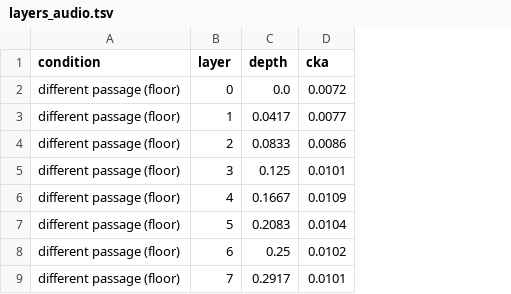
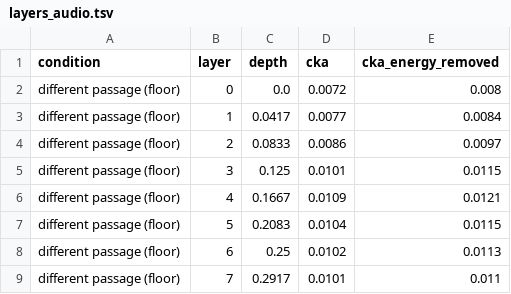
Before and after one commit to saanviiyer/fusi-tribe-speech, a TSV file: results/insilico/layers_audio.tsv, drawn as a sheet; only a part is shown; the diff names each change by its address in the sheet, - before the commit and + after, or states it on an @@ line.

```diff
--- a/results/insilico/layers_audio.tsv
+++ b/results/insilico/layers_audio.tsv
+column E (cka_energy_removed), rows 2-9: 0.008 | 0.0084 | 0.0097 | 0.0115 | 0.0121 | 0.0115 | 0.0113 | 0.011
```
Also changed, not shown: results/insilico/layers_text.tsv, 3 other files.
